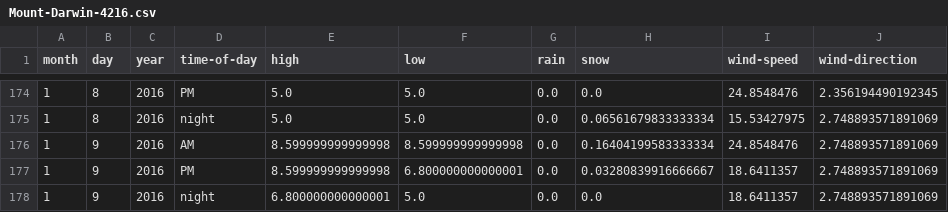
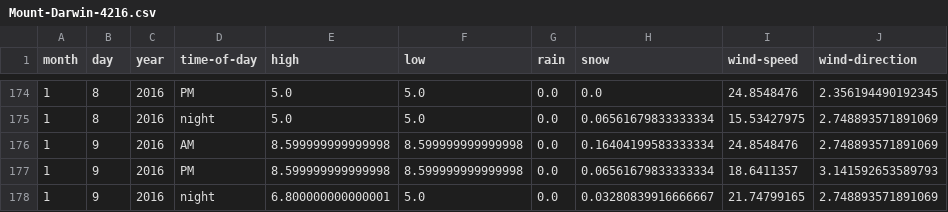
Before and after one commit to psathyrella/weatherhistory, a CSV file: mtwx/Mount-Darwin-4216.csv, drawn as a sheet; only a part is shown, gaps mark what is left out.

```diff
--- a/mtwx/Mount-Darwin-4216.csv
+++ b/mtwx/Mount-Darwin-4216.csv
@@ -176,3 +176,3 @@ month,day,year,time-of-day,high,low,rain,snow,wind-speed,wind-direction
 1,9,2016,AM,8.599999999999998,8.599999999999998,0.0,0.16404199583333334,24.8548476,2.748893571891069
-1,9,2016,PM,8.599999999999998,6.800000000000001,0.0,0.03280839916666667,18.6411357,2.748893571891069
-1,9,2016,night,6.800000000000001,5.0,0.0,0.0,18.6411357,2.748893571891069
+1,9,2016,PM,8.599999999999998,8.599999999999998,0.0,0.06561679833333334,18.6411357,3.141592653589793
+1,9,2016,night,6.800000000000001,5.0,0.0,0.03280839916666667,21.74799165,2.748893571891069
```
Also changed, not shown: mtwx/Devils-Thumb-2767.csv, mtwx/Luna-Peak-Washington-2533.csv, 35 other files.
